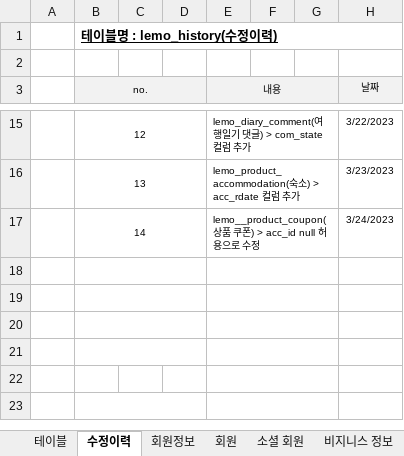
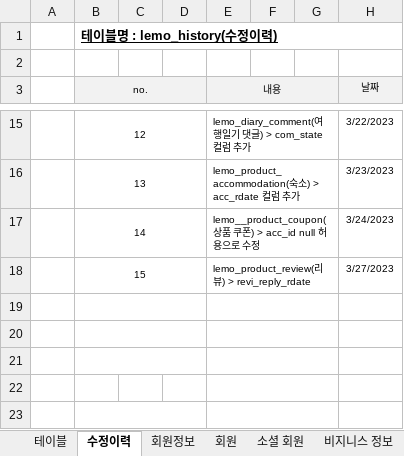
Before and after one commit to ooo3345sjh/LeMo, an Excel workbook: DB/LeMo 테이블 명세서 v1.0.xlsx, sheet 수정이력, drawn as a sheet; only a part is shown, gaps mark what is left out; values as stored, in another font and other column widths than the file's, no borders; the diff names each change by its address in the sheet, - before the commit and + after, or states it on an @@ line.

```diff
--- a/DB/LeMo 테이블 명세서 v1.0.xlsx (sheet 수정이력)
+++ b/DB/LeMo 테이블 명세서 v1.0.xlsx (sheet 수정이력)
-row 18: (empty)
+row 18:  | 15 |  |  | lemo_product_review(리뷰) > revi_reply_rdate |  |  | 3/27/2023
```
Also changed, not shown: 3 other files.
